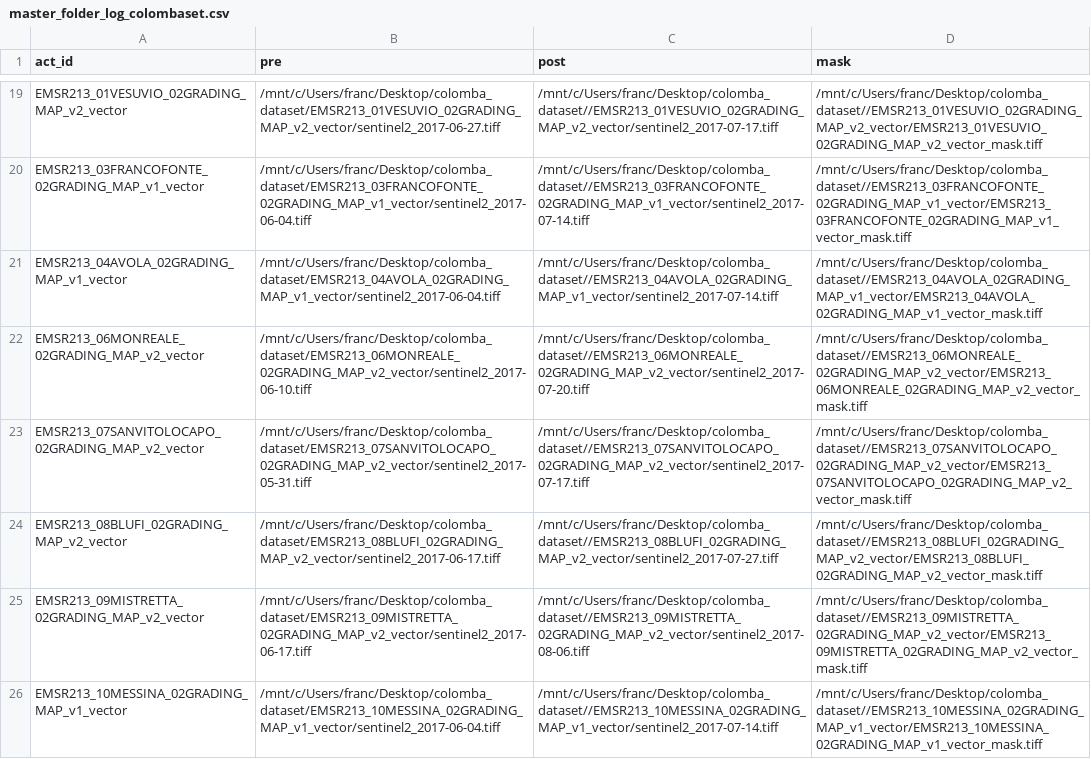
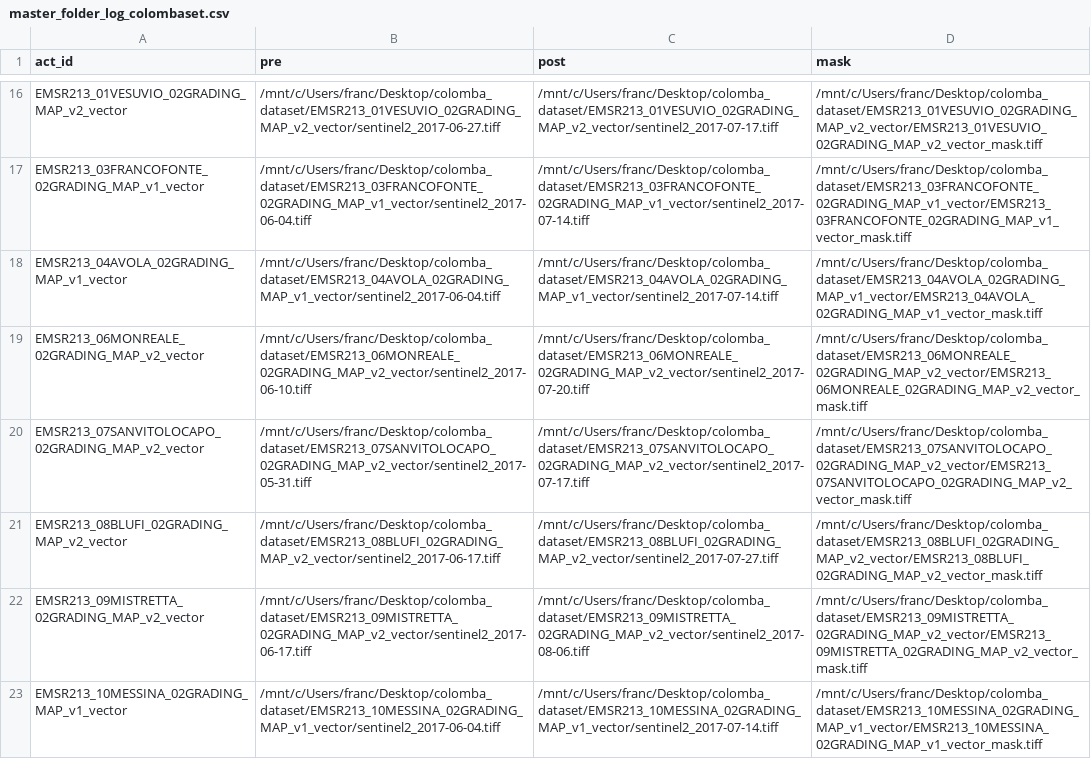
Before and after one commit to wibox/adsp, a CSV file: Log/master_folder_log_colombaset.csv, drawn as a sheet; only a part is shown, gaps mark what is left out; addresses are those after the commit; the diff covers the shown part only; the diff names each change by its address in the sheet, - before the commit and + after, or states it on an @@ line.

```diff
--- a/Log/master_folder_log_colombaset.csv
+++ b/Log/master_folder_log_colombaset.csv
-C16 (post): /mnt/c/Users/franc/Desktop/colomba_dataset//EMSR213_01VESUVIO_02GRADING_MAP_v2_vector/sentinel2_2017-07-17.tiff
+C16 (post): /mnt/c/Users/franc/Desktop/colomba_dataset/EMSR213_01VESUVIO_02GRADING_MAP_v2_vector/sentinel2_2017-07-17.tiff
-D16 (mask): /mnt/c/Users/franc/Desktop/colomba_dataset//EMSR213_01VESUVIO_02GRADING_MAP_v2_vector/EMSR213_01VESUVIO_02GRADING_MAP_v2_vector_mask.tiff
+D16 (mask): /mnt/c/Users/franc/Desktop/colomba_dataset/EMSR213_01VESUVIO_02GRADING_MAP_v2_vector/EMSR213_01VESUVIO_02GRADING_MAP_v2_vector_mask.tiff
-C17 (post): /mnt/c/Users/franc/Desktop/colomba_dataset//EMSR213_03FRANCOFONTE_02GRADING_MAP_v1_vector/sentinel2_2017-07-14.tiff
+C17 (post): /mnt/c/Users/franc/Desktop/colomba_dataset/EMSR213_03FRANCOFONTE_02GRADING_MAP_v1_vector/sentinel2_2017-07-14.tiff
-D17 (mask): /mnt/c/Users/franc/Desktop/colomba_dataset//EMSR213_03FRANCOFONTE_02GRADING_MAP_v1_vector/EMSR213_03FRANCOFONTE_02GRADING_MAP_v1_vector_mask.tiff
+D17 (mask): /mnt/c/Users/franc/Desktop/colomba_dataset/EMSR213_03FRANCOFONTE_02GRADING_MAP_v1_vector/EMSR213_03FRANCOFONTE_02GRADING_MAP_v1_vector_mask.tiff
-C18 (post): /mnt/c/Users/franc/Desktop/colomba_dataset//EMSR213_04AVOLA_02GRADING_MAP_v1_vector/sentinel2_2017-07-14.tiff
+C18 (post): /mnt/c/Users/franc/Desktop/colomba_dataset/EMSR213_04AVOLA_02GRADING_MAP_v1_vector/sentinel2_2017-07-14.tiff
-D18 (mask): /mnt/c/Users/franc/Desktop/colomba_dataset//EMSR213_04AVOLA_02GRADING_MAP_v1_vector/EMSR213_04AVOLA_02GRADING_MAP_v1_vector_mask.tiff
+D18 (mask): /mnt/c/Users/franc/Desktop/colomba_dataset/EMSR213_04AVOLA_02GRADING_MAP_v1_vector/EMSR213_04AVOLA_02GRADING_MAP_v1_vector_mask.tiff
-C19 (post): /mnt/c/Users/franc/Desktop/colomba_dataset//EMSR213_06MONREALE_02GRADING_MAP_v2_vector/sentinel2_2017-07-20.tiff
+C19 (post): /mnt/c/Users/franc/Desktop/colomba_dataset/EMSR213_06MONREALE_02GRADING_MAP_v2_vector/sentinel2_2017-07-20.tiff
-D19 (mask): /mnt/c/Users/franc/Desktop/colomba_dataset//EMSR213_06MONREALE_02GRADING_MAP_v2_vector/EMSR213_06MONREALE_02GRADING_MAP_v2_vector_mask.tiff
+D19 (mask): /mnt/c/Users/franc/Desktop/colomba_dataset/EMSR213_06MONREALE_02GRADING_MAP_v2_vector/EMSR213_06MONREALE_02GRADING_MAP_v2_vector_mask.tiff
-C20 (post): /mnt/c/Users/franc/Desktop/colomba_dataset//EMSR213_07SANVITOLOCAPO_02GRADING_MAP_v2_vector/sentinel2_2017-07-17.tiff
+C20 (post): /mnt/c/Users/franc/Desktop/colomba_dataset/EMSR213_07SANVITOLOCAPO_02GRADING_MAP_v2_vector/sentinel2_2017-07-17.tiff
-D20 (mask): /mnt/c/Users/franc/Desktop/colomba_dataset//EMSR213_07SANVITOLOCAPO_02GRADING_MAP_v2_vector/EMSR213_07SANVITOLOCAPO_02GRADING_MAP_v2_vector_mask.tiff
+D20 (mask): /mnt/c/Users/franc/Desktop/colomba_dataset/EMSR213_07SANVITOLOCAPO_02GRADING_MAP_v2_vector/EMSR213_07SANVITOLOCAPO_02GRADING_MAP_v2_vector_mask.tiff
-C21 (post): /mnt/c/Users/franc/Desktop/colomba_dataset//EMSR213_08BLUFI_02GRADING_MAP_v2_vector/sentinel2_2017-07-27.tiff
+C21 (post): /mnt/c/Users/franc/Desktop/colomba_dataset/EMSR213_08BLUFI_02GRADING_MAP_v2_vector/sentinel2_2017-07-27.tiff
-D21 (mask): /mnt/c/Users/franc/Desktop/colomba_dataset//EMSR213_08BLUFI_02GRADING_MAP_v2_vector/EMSR213_08BLUFI_02GRADING_MAP_v2_vector_mask.tiff
+D21 (mask): /mnt/c/Users/franc/Desktop/colomba_dataset/EMSR213_08BLUFI_02GRADING_MAP_v2_vector/EMSR213_08BLUFI_02GRADING_MAP_v2_vector_mask.tiff
-C22 (post): /mnt/c/Users/franc/Desktop/colomba_dataset//EMSR213_09MISTRETTA_02GRADING_MAP_v2_vector/sentinel2_2017-08-06.tiff
+C22 (post): /mnt/c/Users/franc/Desktop/colomba_dataset/EMSR213_09MISTRETTA_02GRADING_MAP_v2_vector/sentinel2_2017-08-06.tiff
-D22 (mask): /mnt/c/Users/franc/Desktop/colomba_dataset//EMSR213_09MISTRETTA_02GRADING_MAP_v2_vector/EMSR213_09MISTRETTA_02GRADING_MAP_v2_vector_mask.tiff
+D22 (mask): /mnt/c/Users/franc/Desktop/colomba_dataset/EMSR213_09MISTRETTA_02GRADING_MAP_v2_vector/EMSR213_09MISTRETTA_02GRADING_MAP_v2_vector_mask.tiff
-C23 (post): /mnt/c/Users/franc/Desktop/colomba_dataset//EMSR213_10MESSINA_02GRADING_MAP_v1_vector/sentinel2_2017-07-14.tiff
+C23 (post): /mnt/c/Users/franc/Desktop/colomba_dataset/EMSR213_10MESSINA_02GRADING_MAP_v1_vector/sentinel2_2017-07-14.tiff
-D23 (mask): /mnt/c/Users/franc/Desktop/colomba_dataset//EMSR213_10MESSINA_02GRADING_MAP_v1_vector/EMSR213_10MESSINA_02GRADING_MAP_v1_vector_mask.tiff
+D23 (mask): /mnt/c/Users/franc/Desktop/colomba_dataset/EMSR213_10MESSINA_02GRADING_MAP_v1_vector/EMSR213_10MESSINA_02GRADING_MAP_v1_vector_mask.tiff
```
Also changed, not shown: 3 removed rows and 74 edited cells elsewhere in this file, 5 other files.
